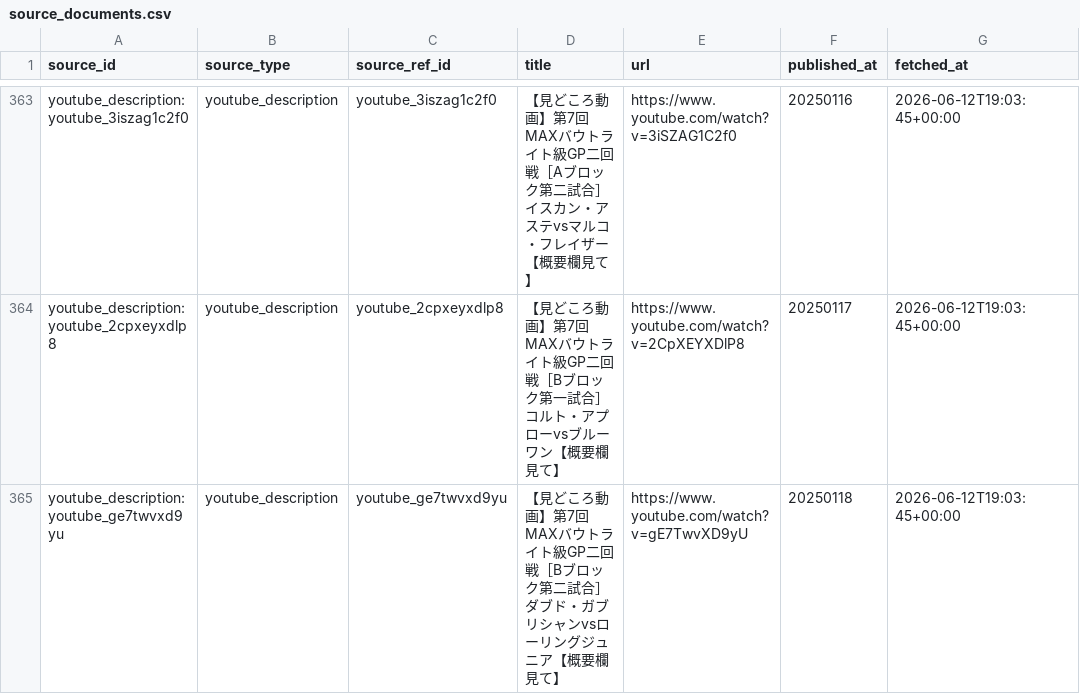
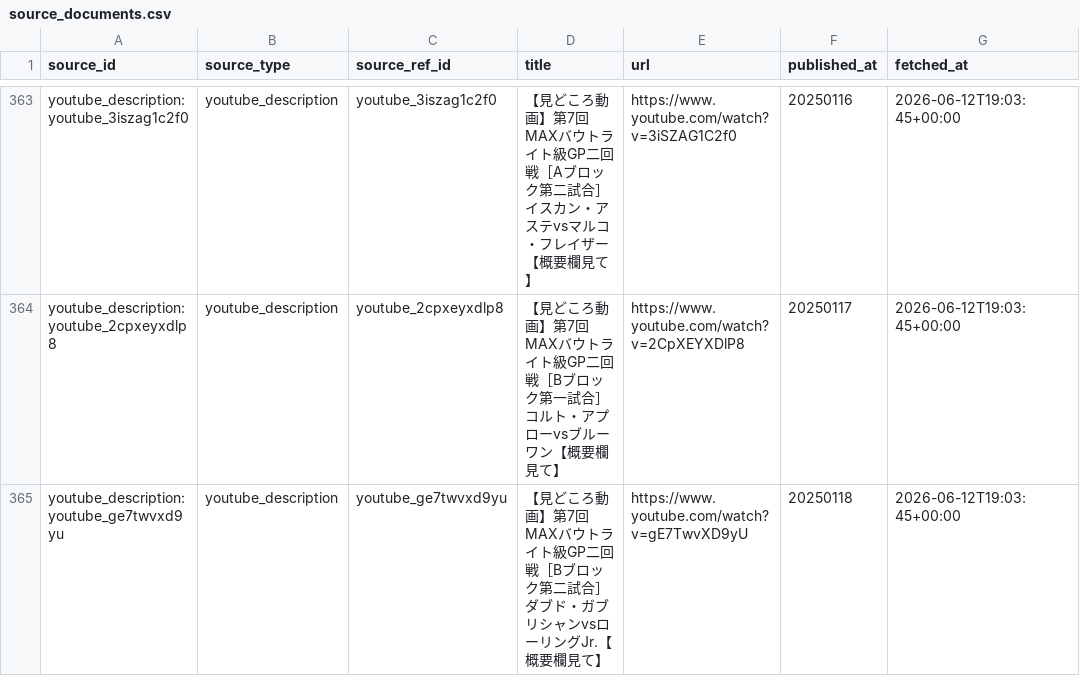
Before and after one commit to takano32/arakaku, a CSV file: data-src/source_documents.csv, drawn as a sheet; only a part is shown, gaps mark what is left out; the diff covers the shown part only; the diff names each change by its address in the sheet, - before the commit and + after, or states it on an @@ line.

```diff
--- a/data-src/source_documents.csv
+++ b/data-src/source_documents.csv
-D365 (title): …ーリングジュニア【概要欄…
+D365 (title): …ーリングJr.【概要欄…
```
Also changed, not shown: 11 edited cells elsewhere in this file.
